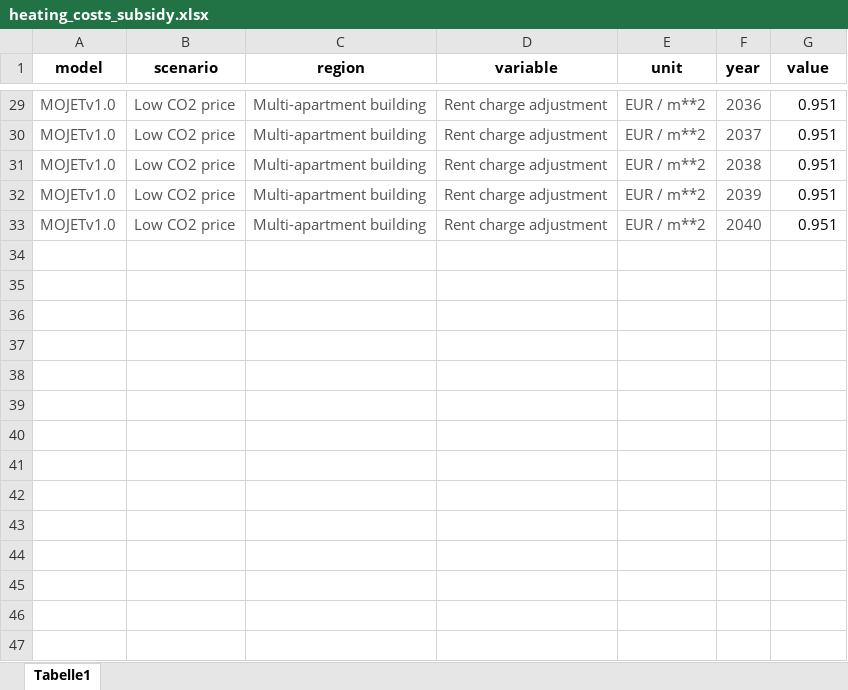
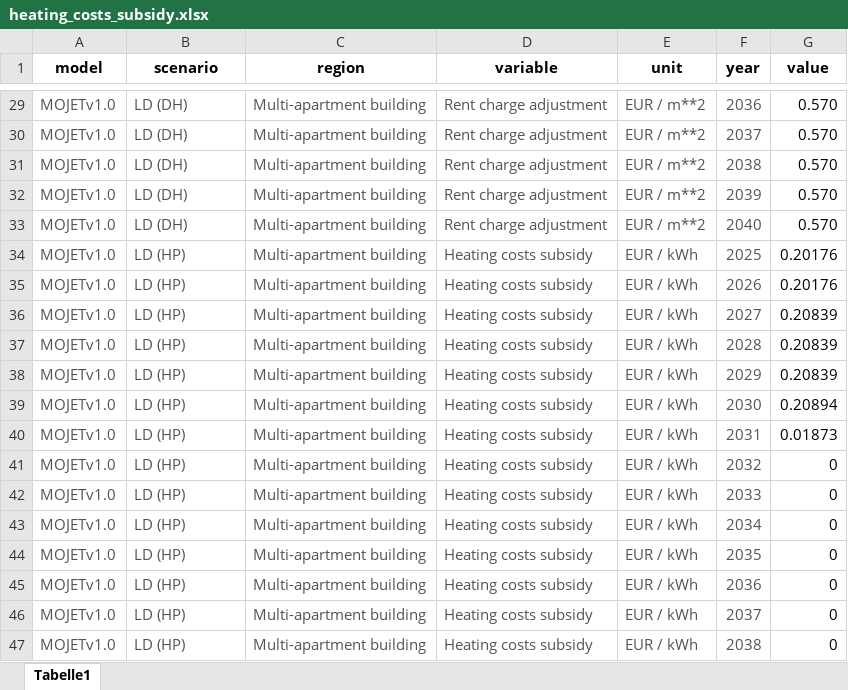
Before and after one commit to sebastianzwickl/equitable-paper, an Excel workbook: optimization model/result/heating_costs_subsidy.xlsx, sheet Tabelle1, drawn as a sheet; only a part is shown, gaps mark what is left out; values as stored, in another font and other column widths than the file's, no borders; the diff covers the shown part only; the diff names each change by its address in the sheet, - before the commit and + after, or states it on an @@ line.

```diff
--- a/optimization model/result/heating_costs_subsidy.xlsx (sheet Tabelle1)
+++ b/optimization model/result/heating_costs_subsidy.xlsx (sheet Tabelle1)
-B29:B33 (scenario): Low CO2 price
+B29:B33 (scenario): LD (DH)
-G29:G33 (value): 0.951
+G29:G33 (value): 0.570
+row 34: MOJETv1.0 | LD (HP) | Multi-apartment building | Heating costs subsidy | EUR / kWh | 2025 | 0.20176
+row 35: MOJETv1.0 | LD (HP) | Multi-apartment building | Heating costs subsidy | EUR / kWh | 2026 | 0.20176
+row 36: MOJETv1.0 | LD (HP) | Multi-apartment building | Heating costs subsidy | EUR / kWh | 2027 | 0.20839
+row 37: MOJETv1.0 | LD (HP) | Multi-apartment building | Heating costs subsidy | EUR / kWh | 2028 | 0.20839
+row 38: MOJETv1.0 | LD (HP) | Multi-apartment building | Heating costs subsidy | EUR / kWh | 2029 | 0.20839
+row 39: MOJETv1.0 | LD (HP) | Multi-apartment building | Heating costs subsidy | EUR / kWh | 2030 | 0.20894
+row 40: MOJETv1.0 | LD (HP) | Multi-apartment building | Heating costs subsidy | EUR / kWh | 2031 | 0.01873
+row 41: MOJETv1.0 | LD (HP) | Multi-apartment building | Heating costs subsidy | EUR / kWh | 2032 | 0
+row 42: MOJETv1.0 | LD (HP) | Multi-apartment building | Heating costs subsidy | EUR / kWh | 2033 | 0
+row 43: MOJETv1.0 | LD (HP) | Multi-apartment building | Heating costs subsidy | EUR / kWh | 2034 | 0
+row 44: MOJETv1.0 | LD (HP) | Multi-apartment building | Heating costs subsidy | EUR / kWh | 2035 | 0
+row 45: MOJETv1.0 | LD (HP) | Multi-apartment building | Heating costs subsidy | EUR / kWh | 2036 | 0
+row 46: MOJETv1.0 | LD (HP) | Multi-apartment building | Heating costs subsidy | EUR / kWh | 2037 | 0
+row 47: MOJETv1.0 | LD (HP) | Multi-apartment building | Heating costs subsidy | EUR / kWh | 2038 | 0
```
Also changed, not shown: 82 added rows and 52 edited cells elsewhere in this sheet, optimization model/result/scenario-results.xlsx.
